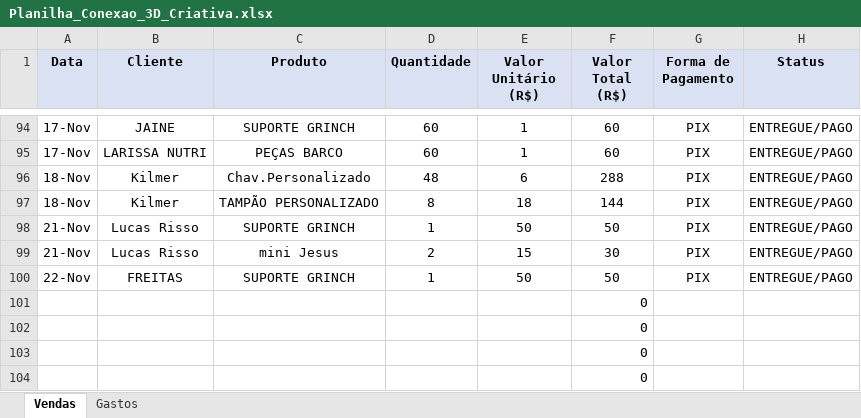
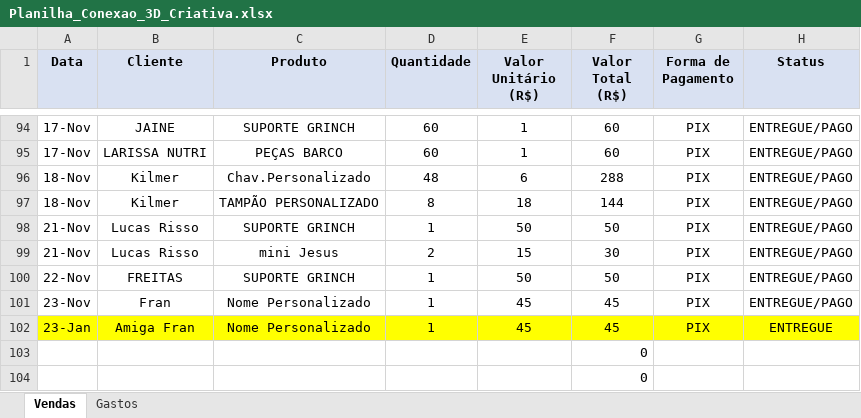
Before and after one commit to ClaudioSperb/impressao-3D, an Excel workbook: Impressao 3D/Planilha_Conexao_3D_Criativa.xlsx, sheet Vendas, drawn as a sheet; only a part is shown, gaps mark what is left out; values as stored, in another font and other column widths than the file's, no borders; removed rows and columns are numbered as before the commit, all else as after; the diff names each change by its address in the sheet, - before the commit and + after, or states it on an @@ line.

Commit message:
Update Planilha_Conexao_3D_Criativa.xlsx

```diff
--- a/Impressao 3D/Planilha_Conexao_3D_Criativa.xlsx (sheet Vendas)
+++ b/Impressao 3D/Planilha_Conexao_3D_Criativa.xlsx (sheet Vendas)
-row 101:  |  |  |  |  | 0
-row 102:  |  |  |  |  | 0
+row 101: 23-Nov | Fran | Nome Personalizado | 1 | 45 | 45 | PIX | ENTREGUE/PAGO
+row 102: 23-Jan | Amiga Fran | Nome Personalizado | 1 | 45 | 45 | PIX | ENTREGUE
```
